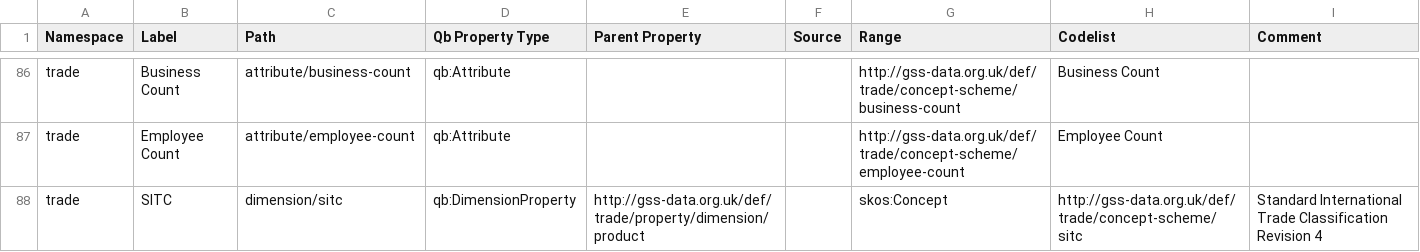
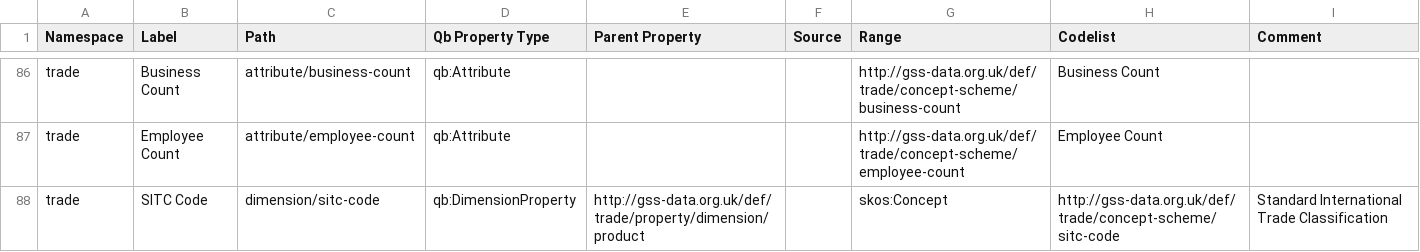
Before and after one commit to GSS-Cogs/family-trade, a CSV file: reference/properties.csv, drawn as a sheet; only a part is shown, gaps mark what is left out.

Commit message:
Update properties.csv

```diff
--- a/reference/properties.csv
+++ b/reference/properties.csv
@@ -87,2 +87,2 @@ trade,Business Count,attribute/business-count,qb:Attribute,,,http://gss-data.org
 trade,Employee Count,attribute/employee-count,qb:Attribute,,,http://gss-data.org.uk/def/trade/concept-scheme/employee-count,Employee Count,
-trade,SITC,dimension/sitc,qb:DimensionProperty,http://gss-data.org.uk/def/trade/property/dimension/product,,skos:Concept,http://gss-data.org.uk/def/trade/concept-scheme/sitc,Standard International Trade Classification Revision 4
+trade,SITC Code,dimension/sitc-code,qb:DimensionProperty,http://gss-data.org.uk/def/trade/property/dimension/product,,skos:Concept,http://gss-data.org.uk/def/trade/concept-scheme/sitc-code,Standard International Trade Classification
```
